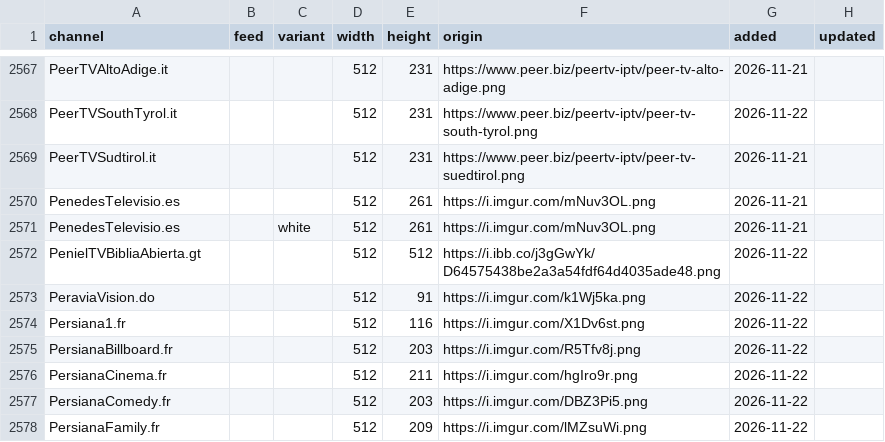
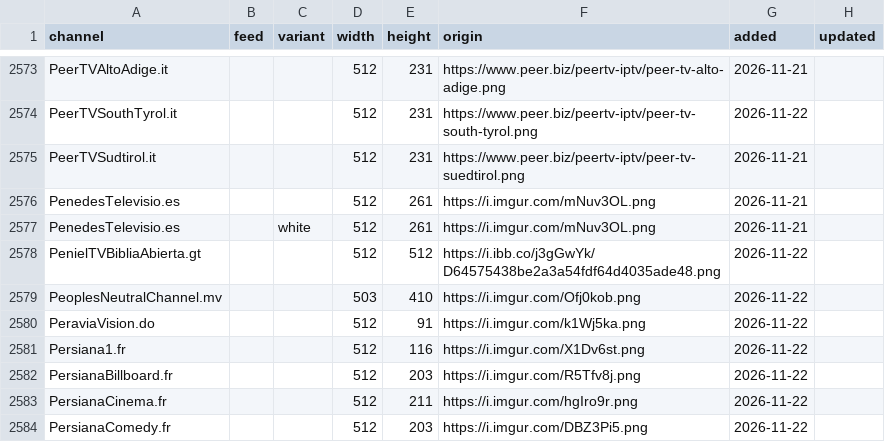
Before and after one commit to worldwide-tv-logos/database, a CSV file: data/logos.csv, drawn as a sheet; only a part is shown, gaps mark what is left out; the shorter side is filled out with more unchanged rows; the diff covers the shown part only.

```diff
--- a/data/logos.csv
+++ b/data/logos.csv
@@ -2572,2 +2578,3 @@ PenedesTelevisio.es,,white,512,261,https://i.imgur.com/mNuv3OL.png,2026-11-21,
 PenielTVBibliaAbierta.gt,,,512,512,https://i.ibb.co/j3gGwYk/D64575438be2a3a54fdf64d4035ade48.png,2026-11-22,
+PeoplesNeutralChannel.mv,,,503,410,https://i.imgur.com/Ofj0kob.png,2026-11-22,
 PeraviaVision.do,,,512,91,https://i.imgur.com/k1Wj5ka.png,2026-11-22,
```
Also changed, not shown: 6 added rows elsewhere in this file, 13 other files.
